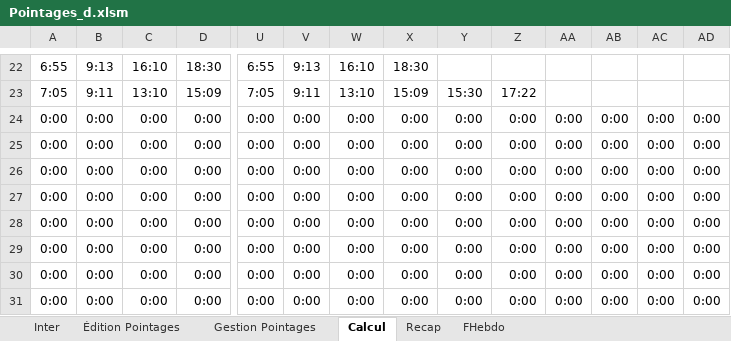
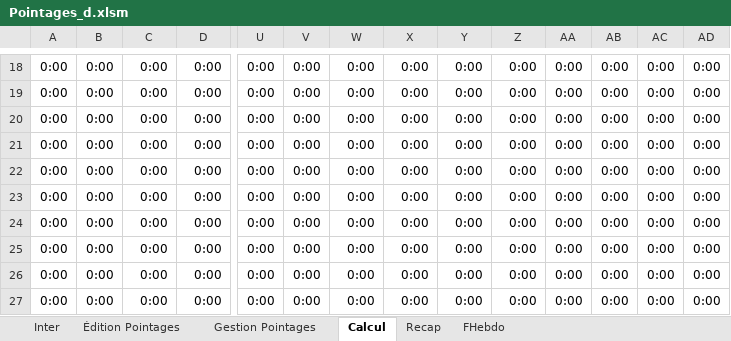
Before and after one commit to avigeilpro/PointagesXL, an Excel workbook: Pointages/Pointages_d.xlsm, sheet Calcul, drawn as a sheet; only a part is shown, gaps mark what is left out; the shorter side is filled out with more unchanged rows; values as stored, in another font and other column widths than the file's, no borders; addresses are those after the commit; rows hold the shown columns only; the diff covers the shown part only; the diff names each change by its address in the sheet, - before the commit and + after, or states it on an @@ line.

```diff
--- a/Pointages/Pointages_d.xlsm (sheet Calcul)
+++ b/Pointages/Pointages_d.xlsm (sheet Calcul)
-A18: 6:55
+A18: 0:00
-B18: 9:13
+B18: 0:00
-C18: 16:10
+C18: 0:00
-D18: 18:30
+D18: 0:00
-U18: 6:55
+U18: 0:00
-V18: 9:13
+V18: 0:00
-W18: 16:10
+W18: 0:00
-X18: 18:30
+X18: 0:00
-Y18: (empty)
+Y18: 0:00
-Z18: (empty)
+Z18: 0:00
-AA18:AA19: (empty)
+AA18:AA19: 0:00
-AB18:AB19: (empty)
+AB18:AB19: 0:00
-AC18:AC19: (empty)
+AC18:AC19: 0:00
-AD18:AD19: (empty)
+AD18:AD19: 0:00
-A19: 7:05
+A19: 0:00
-B19: 9:11
+B19: 0:00
-C19: 13:10
+C19: 0:00
-D19: 15:09
+D19: 0:00
-U19: 7:05
+U19: 0:00
-V19: 9:11
+V19: 0:00
-W19: 13:10
+W19: 0:00
-X19: 15:09
+X19: 0:00
-Y19: 15:30
+Y19: 0:00
-Z19: 17:22
+Z19: 0:00
+row 20: 0:00 | 0:00 | 0:00 | 0:00 | 0:00 | 0:00 | 0:00 | 0:00 | 0:00 | 0:00 | 0:00 | 0:00 | 0:00 | 0:00
+row 21: 0:00 | 0:00 | 0:00 | 0:00 | 0:00 | 0:00 | 0:00 | 0:00 | 0:00 | 0:00 | 0:00 | 0:00 | 0:00 | 0:00
+row 22: 0:00 | 0:00 | 0:00 | 0:00 | 0:00 | 0:00 | 0:00 | 0:00 | 0:00 | 0:00 | 0:00 | 0:00 | 0:00 | 0:00
+row 23: 0:00 | 0:00 | 0:00 | 0:00 | 0:00 | 0:00 | 0:00 | 0:00 | 0:00 | 0:00 | 0:00 | 0:00 | 0:00 | 0:00
```
Also changed, not shown: 4 removed rows and 107 edited cells elsewhere in this sheet, sheet Inter, sheet Recap, sheet Édition Pointages, formulas that keep their value, hidden cells, charts or pictures.
